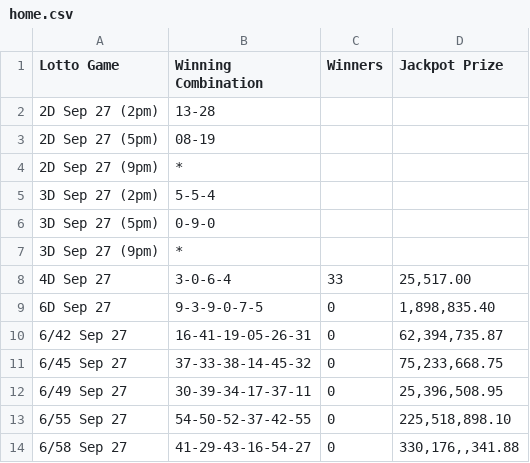
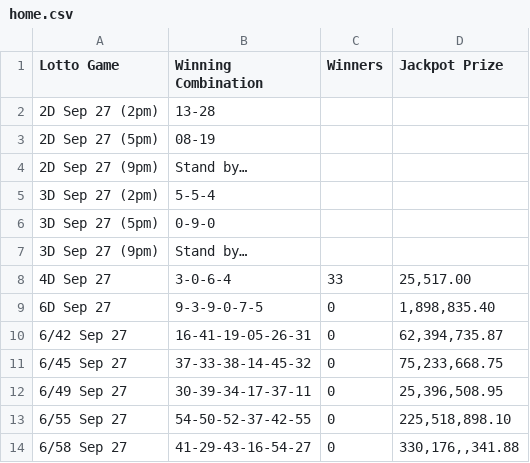
Before and after one commit to swertres/swertres.github.io, a CSV file: data/home.csv, drawn as a sheet.

```diff
--- a/data/home.csv
+++ b/data/home.csv
@@ -3,6 +3,6 @@ Lotto Game,Winning Combination,Winners,Jackpot Prize
 2D Sep 27 (5pm),08-19,,
-2D Sep 27 (9pm),*,,
+2D Sep 27 (9pm),Stand by…,,
 3D Sep 27 (2pm),5-5-4,,
 3D Sep 27 (5pm),0-9-0,,
-3D Sep 27 (9pm),*,,
+3D Sep 27 (9pm),Stand by…,,
 4D Sep 27,3-0-6-4,33,"25,517.00"
```
Also changed, not shown: data/sep-27-2026.csv.
